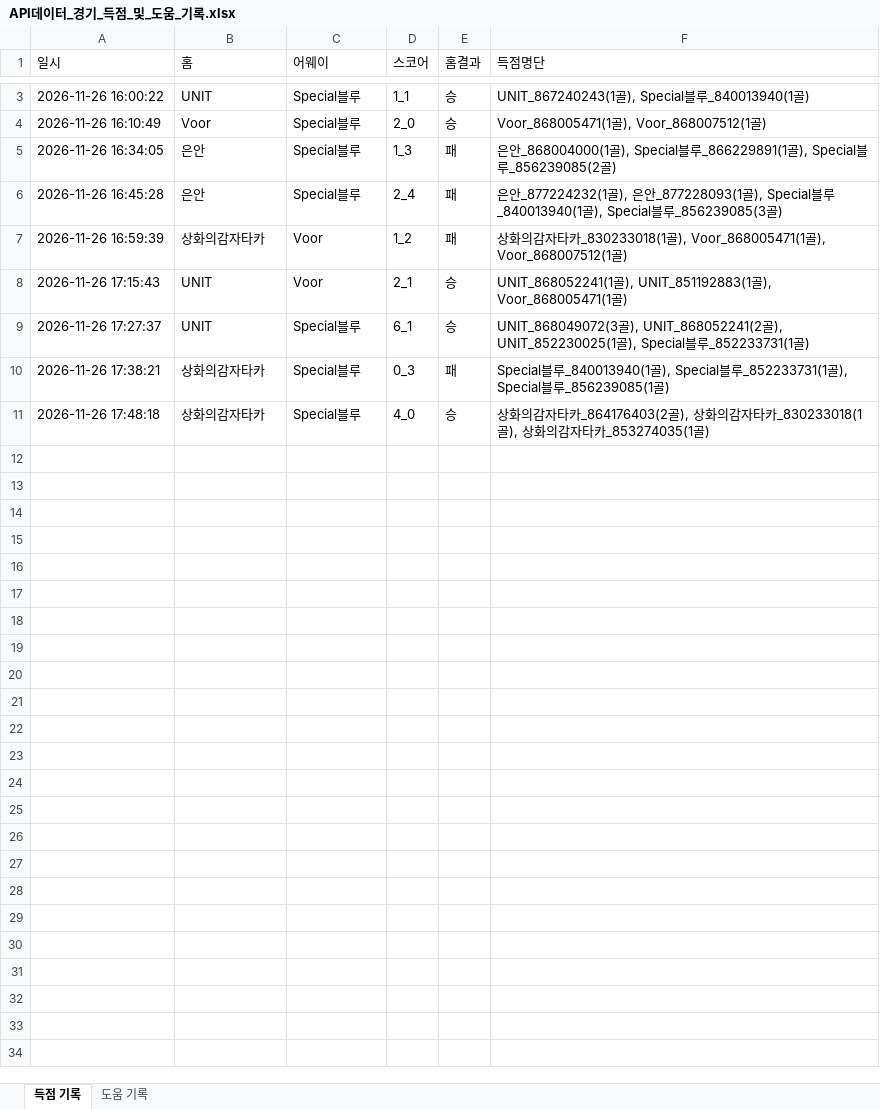
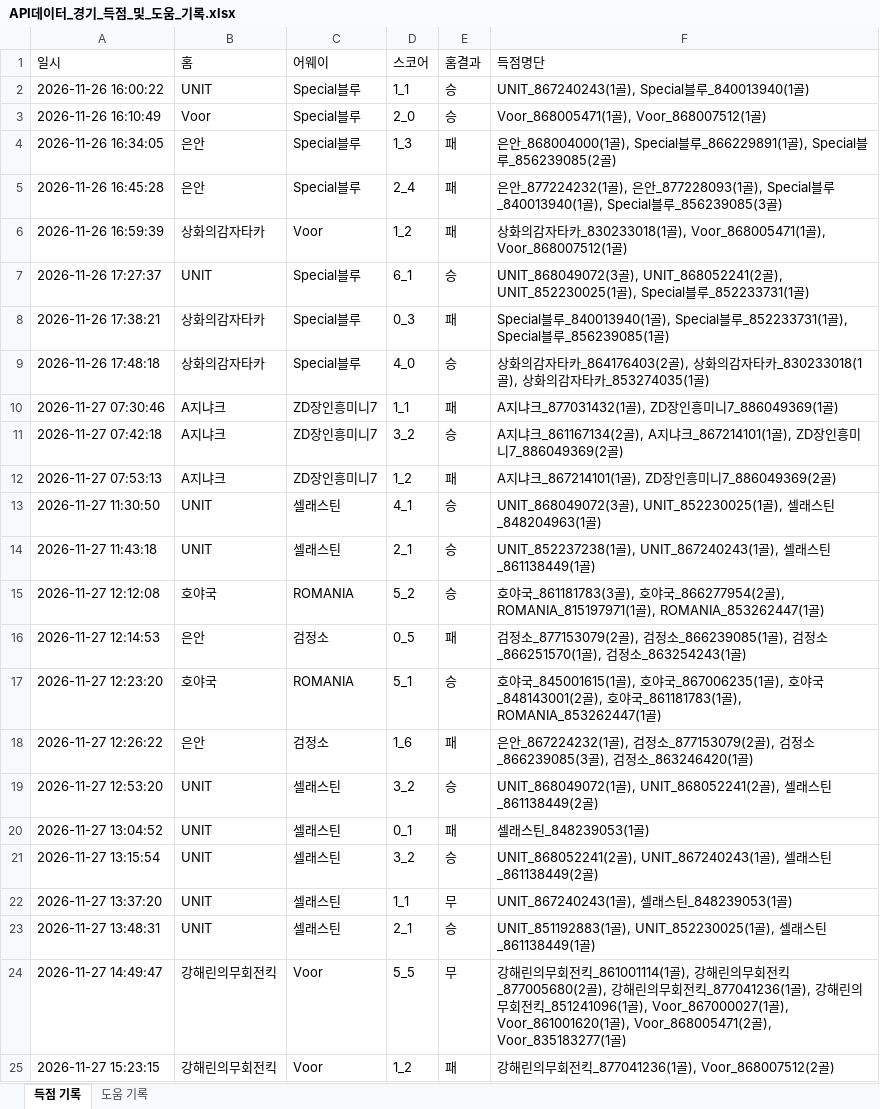
Before and after one commit to xldyxl/all-star-league, an Excel workbook: API데이터_경기_득점_및_도움_기록.xlsx, sheet 득점 기록, drawn as a sheet; only a part is shown, gaps mark what is left out; values as stored, in another font and other column widths than the file's, no borders; removed rows and columns are numbered as before the commit, all else as after; the diff covers the shown part only; the diff names each change by its address in the sheet, - before the commit and + after, or states it on an @@ line.

```diff
--- a/API데이터_경기_득점_및_도움_기록.xlsx (sheet 득점 기록)
+++ b/API데이터_경기_득점_및_도움_기록.xlsx (sheet 득점 기록)
-row 8: 2026-11-26 17:15:43 | UNIT | Voor | 2_1 | 승 | UNIT_868052241(1골), UNIT_851192883(1골), Voor_868005471(1골)
+row 10: 2026-11-27 07:30:46 | A지냐크 | ZD장인흥미니7 | 1_1 | 패 | A지냐크_877031432(1골), ZD장인흥미니7_886049369(1골)
+row 11: 2026-11-27 07:42:18 | A지냐크 | ZD장인흥미니7 | 3_2 | 승 | A지냐크_861167134(2골), A지냐크_867214101(1골), ZD장인흥미니7_886049369(2골)
+row 12: 2026-11-27 07:53:13 | A지냐크 | ZD장인흥미니7 | 1_2 | 패 | A지냐크_867214101(1골), ZD장인흥미니7_886049369(2골)
+row 13: 2026-11-27 11:30:50 | UNIT | 셀래스틴 | 4_1 | 승 | UNIT_868049072(3골), UNIT_852230025(1골), 셀래스틴_848204963(1골)
+row 14: 2026-11-27 11:43:18 | UNIT | 셀래스틴 | 2_1 | 승 | UNIT_852237238(1골), UNIT_867240243(1골), 셀래스틴_861138449(1골)
+row 15: 2026-11-27 12:12:08 | 호야국 | ROMANIA | 5_2 | 승 | 호야국_861181783(3골), 호야국_866277954(2골), ROMANIA_815197971(1골), ROMANIA_853262447(1골)
+row 16: 2026-11-27 12:14:53 | 은안 | 검정소 | 0_5 | 패 | 검정소_877153079(2골), 검정소_866239085(1골), 검정소_866251570(1골), 검정소_863254243(1골)
+row 17: 2026-11-27 12:23:20 | 호야국 | ROMANIA | 5_1 | 승 | 호야국_845001615(1골), 호야국_867006235(1골), 호야국_848143001(2골), 호야국_861181783(1골), ROMANIA_853262447(1골)
+row 18: 2026-11-27 12:26:22 | 은안 | 검정소 | 1_6 | 패 | 은안_867224232(1골), 검정소_877153079(2골), 검정소_866239085(3골), 검정소_863246420(1골)
+row 19: 2026-11-27 12:53:20 | UNIT | 셀래스틴 | 3_2 | 승 | UNIT_868049072(1골), UNIT_868052241(2골), 셀래스틴_861138449(2골)
+row 20: 2026-11-27 13:04:52 | UNIT | 셀래스틴 | 0_1 | 패 | 셀래스틴_848239053(1골)
+row 21: 2026-11-27 13:15:54 | UNIT | 셀래스틴 | 3_2 | 승 | UNIT_868052241(2골), UNIT_867240243(1골), 셀래스틴_861138449(2골)
+row 22: 2026-11-27 13:37:20 | UNIT | 셀래스틴 | 1_1 | 무 | UNIT_867240243(1골), 셀래스틴_848239053(1골)
+row 23: 2026-11-27 13:48:31 | UNIT | 셀래스틴 | 2_1 | 승 | UNIT_851192883(1골), UNIT_852230025(1골), 셀래스틴_861138449(1골)
+row 24: 2026-11-27 14:49:47 | 강해린의무회전킥 | Voor | 5_5 | 무 | 강해린의무회전킥_861001114(1골), 강해린의무회전킥_877005680(2골), 강해린의무회전킥_877041236(1골), 강해린의무회전킥_851241096(1골), Voor_867000027(1골), Voor_861001620(1골), Voor_868005471(2골), Voor_835183277(1골)
+row 25: 2026-11-27 15:23:15 | 강해린의무회전킥 | Voor | 1_2 | 패 | 강해린의무회전킥_877041236(1골), Voor_868007512(2골)
```
Also changed, not shown: 10 added rows and 1 removed row elsewhere in this sheet, sheet 도움 기록, Ranking_Data.xlsx, 10 other files.
